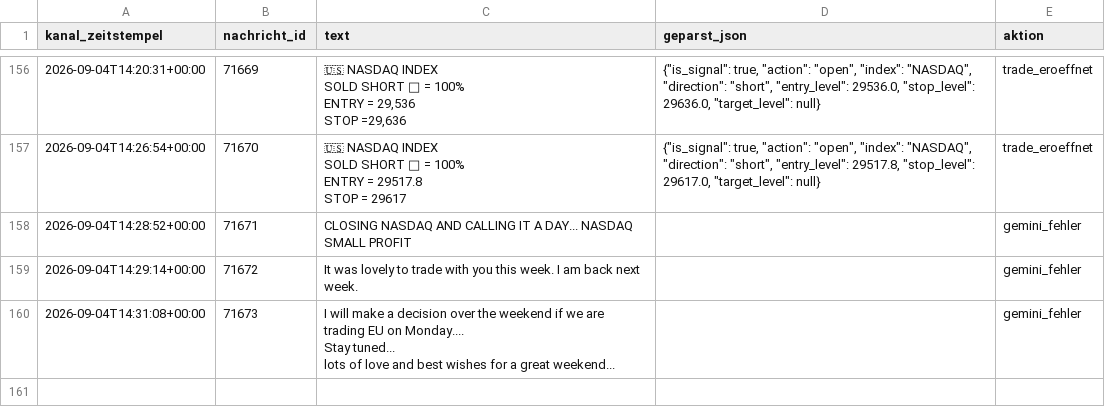
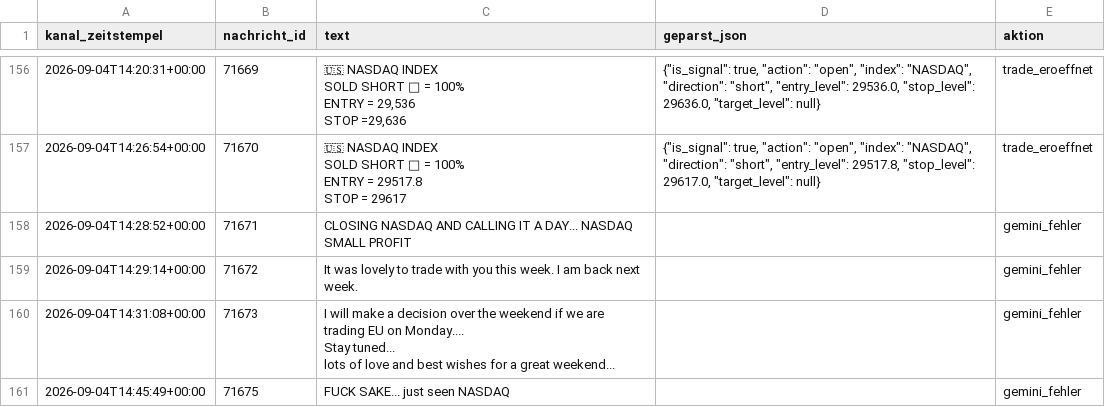
Before and after one commit to JonathanSube/trading-bot, a CSV file: signal_channel_log.csv, drawn as a sheet; only a part is shown, gaps mark what is left out.

```diff
--- a/signal_channel_log.csv
+++ b/signal_channel_log.csv
@@ -614 +614,2 @@ Stay tuned...
 lots of love and best wishes for a great weekend...",,gemini_fehler
+2026-09-04T14:45:49+00:00,71675,FUCK SAKE... just seen NASDAQ,,gemini_fehler
```
Also changed, not shown: 1 other file.
